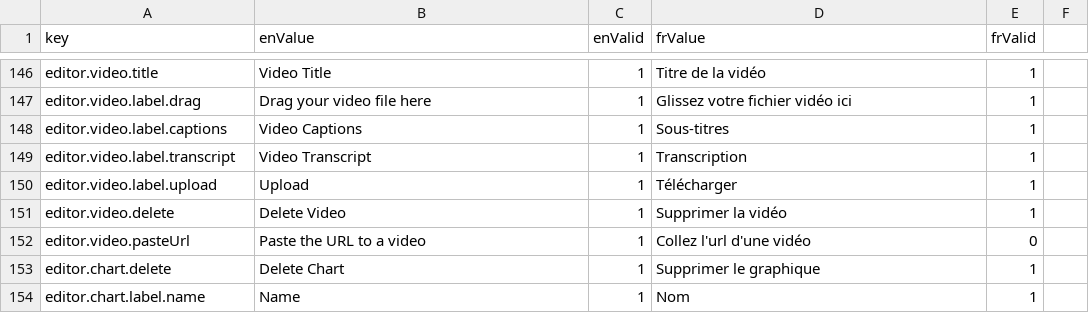
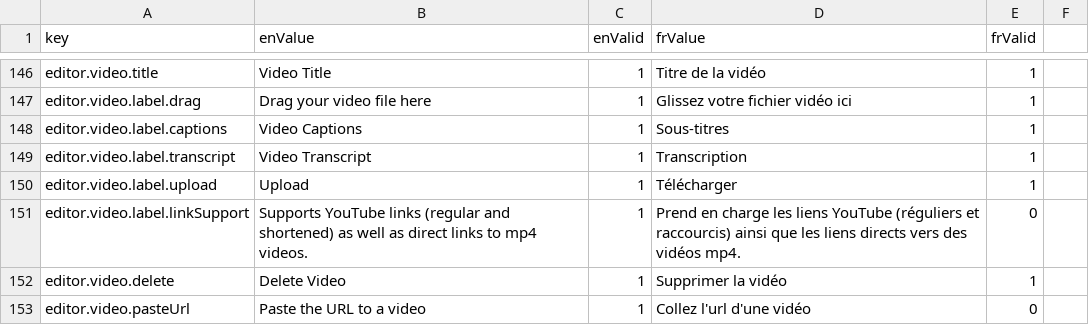
Before and after one commit to ramp4-pcar4/storylines-editor, a CSV file: src/lang/lang.csv, drawn as a sheet; only a part is shown, gaps mark what is left out; the shorter side is filled out with more unchanged rows; the diff names each change by its address in the sheet, - before the commit and + after, or states it on an @@ line.

Commit message:
Handle shortened YT URLs, indicate URL support

```diff
--- a/src/lang/lang.csv
+++ b/src/lang/lang.csv
+row 151: editor.video.label.linkSupport | Supports YouTube links (regular and shortened) as well as direct links to mp4 videos. | 1 | Prend en charge les liens YouTube (réguliers et raccourcis) ainsi que les liens directs vers des vidéos mp4. | 0
```
Also changed, not shown: 1 other file.
